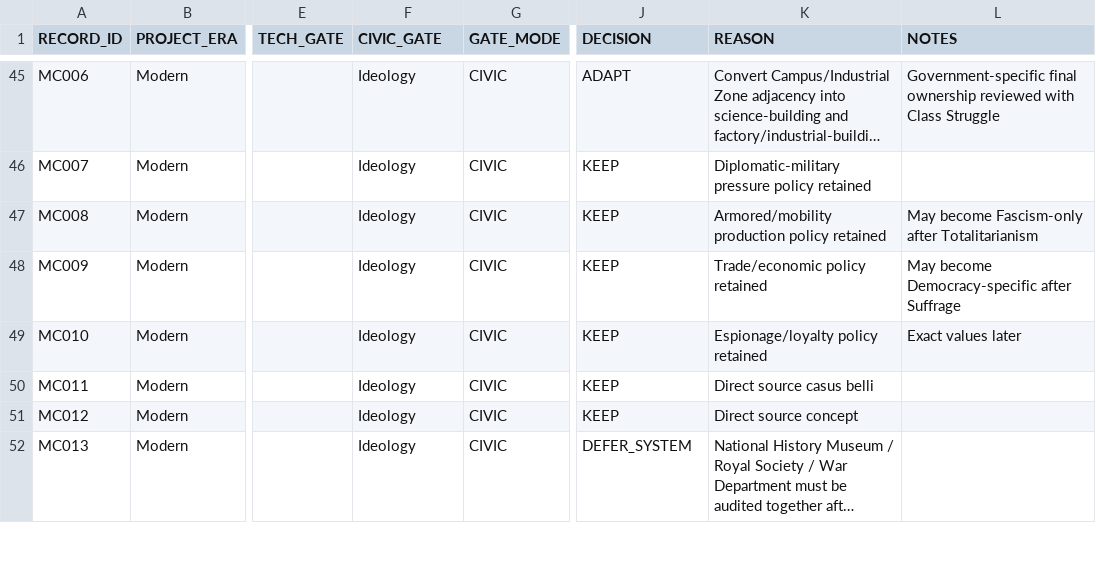
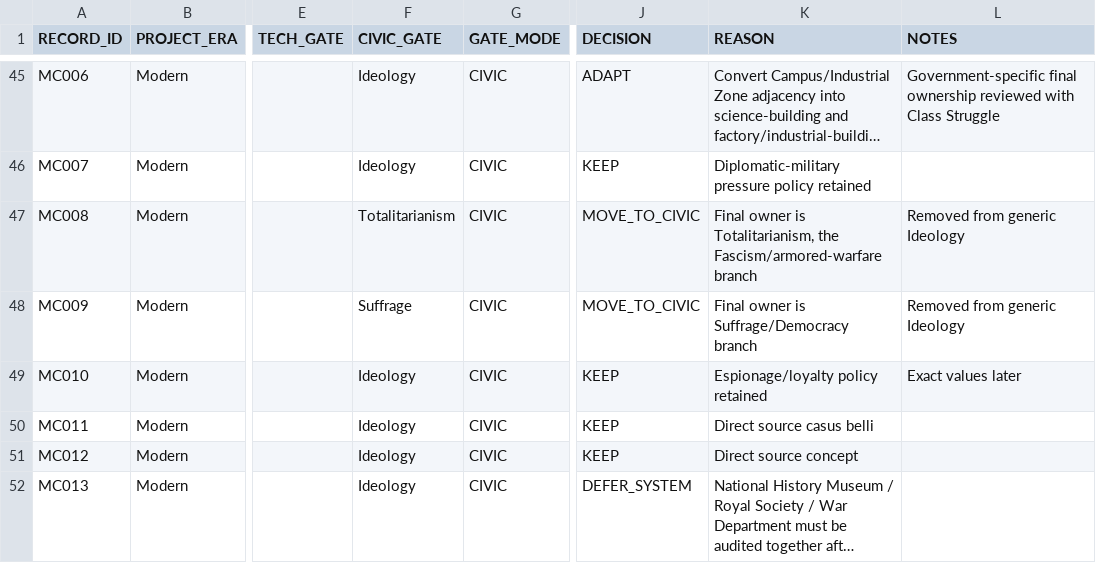
Before and after one commit to physical-geogrpahy-forever/academic_food_chain, a CSV file: tech_reference/modern_tech_civic_unlock_audit_v1_part_a.csv, drawn as a sheet; only a part is shown, gaps mark what is left out; long unchanged cells end in …; the diff names each change by its address in the sheet, - before the commit and + after, or states it on an @@ line.

Commit message:
Resolve modern civic policy duplicates

```diff
--- a/tech_reference/modern_tech_civic_unlock_audit_v1_part_a.csv
+++ b/tech_reference/modern_tech_civic_unlock_audit_v1_part_a.csv
-F47 (CIVIC_GATE): Ideology
+F47 (CIVIC_GATE): Totalitarianism
-J47:J48 (DECISION): KEEP
+J47:J48 (DECISION): MOVE_TO_CIVIC
-K47 (REASON): Armored/mobility production policy retained
+K47 (REASON): Final owner is Totalitarianism, the Fascism/armored-warfare branch
-L47 (NOTES): May become Fascism-only after Totalitarianism
+L47 (NOTES): Removed from generic Ideology
-F48 (CIVIC_GATE): Ideology
+F48 (CIVIC_GATE): Suffrage
-K48 (REASON): Trade/economic policy retained
+K48 (REASON): Final owner is Suffrage/Democracy branch
-L48 (NOTES): May become Democracy-specific after Suffrage
+L48 (NOTES): Removed from generic Ideology
```
